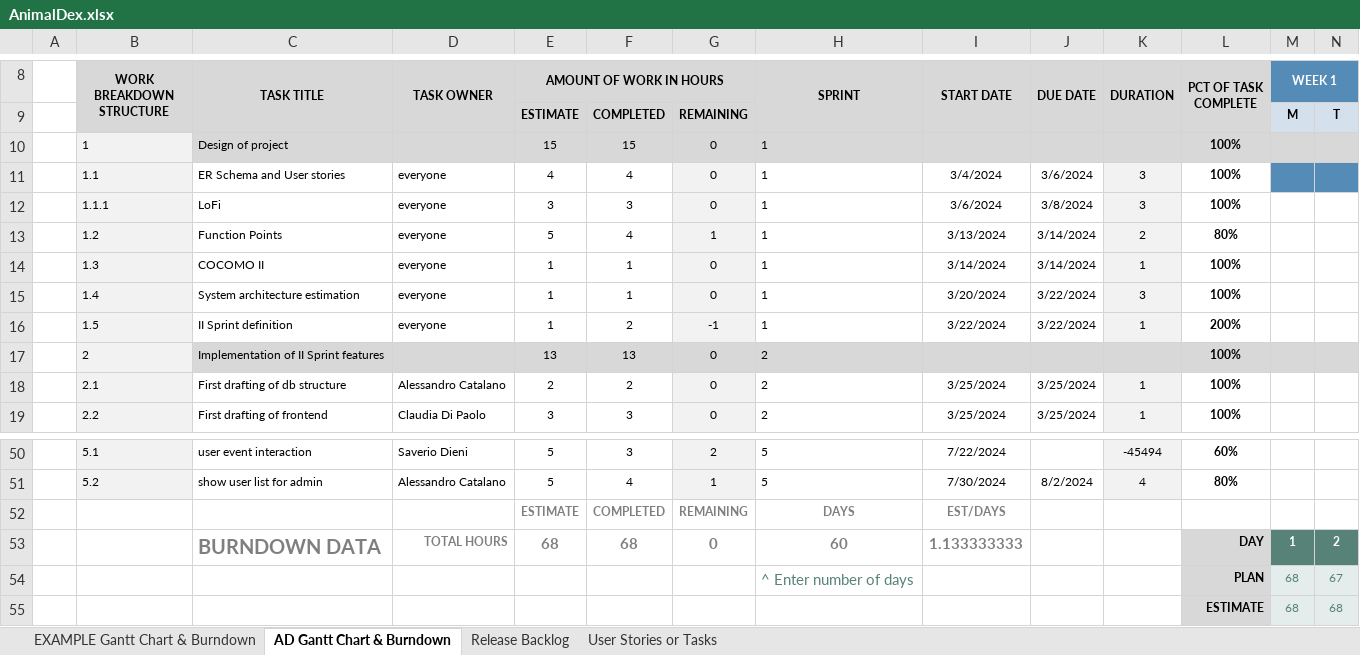
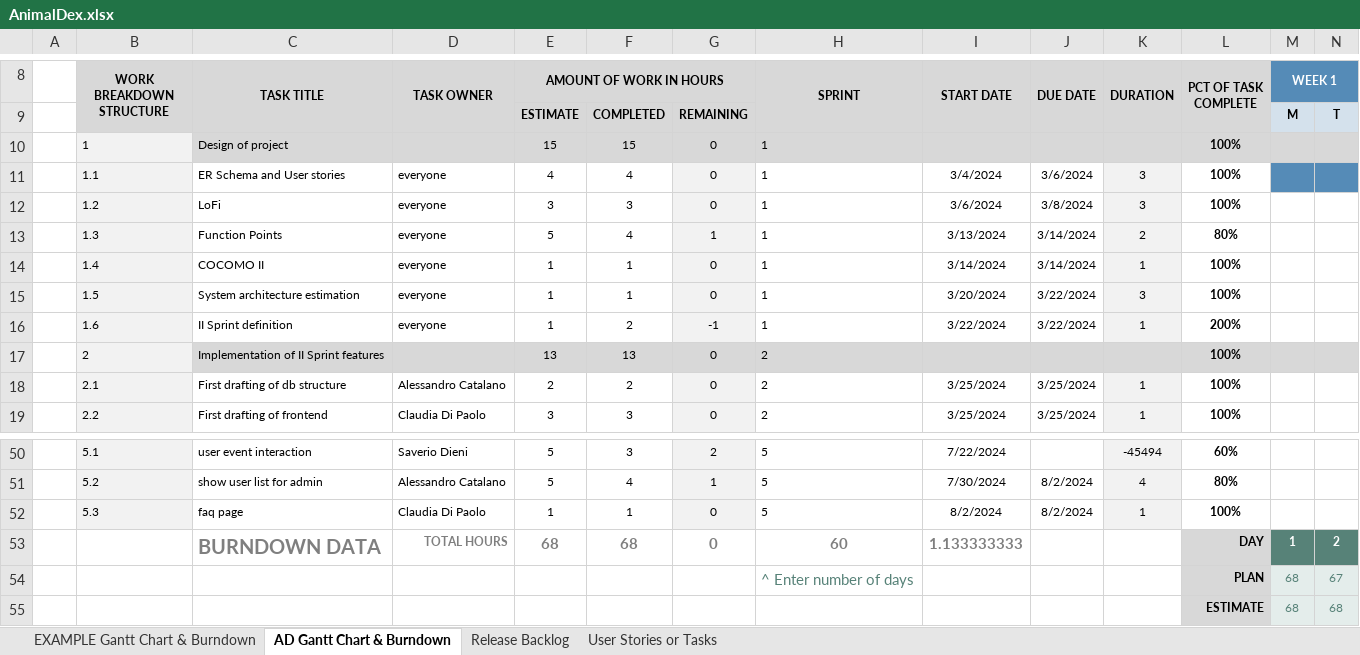
Before and after one commit to Neutrino6/AnimalDex, an Excel workbook: docs/AnimalDex.xlsx, sheet AD Gantt Chart & Burndown, drawn as a sheet; only a part is shown, gaps mark what is left out; values as stored, in another font and other column widths than the file's, no borders; charts and pictures not drawn; removed rows and columns are numbered as before the commit, all else as after; rows hold the shown columns only; the diff names each change by its address in the sheet, - before the commit and + after, or states it on an @@ line.

```diff
--- a/docs/AnimalDex.xlsx (sheet AD Gantt Chart & Burndown)
+++ b/docs/AnimalDex.xlsx (sheet AD Gantt Chart & Burndown)
-B12 (WORK BREAKDOWN STRUCTURE): 1.1.1
+B12 (WORK BREAKDOWN STRUCTURE): 1.2
-B13 (WORK BREAKDOWN STRUCTURE): 1.2
+B13 (WORK BREAKDOWN STRUCTURE): 1.3
-B14 (WORK BREAKDOWN STRUCTURE): 1.3
+B14 (WORK BREAKDOWN STRUCTURE): 1.4
-B15 (WORK BREAKDOWN STRUCTURE): 1.4
+B15 (WORK BREAKDOWN STRUCTURE): 1.5
-B16 (WORK BREAKDOWN STRUCTURE): 1.5
+B16 (WORK BREAKDOWN STRUCTURE): 1.6
-row 52:  |  |  |  | ESTIMATE | COMPLETED | REMAINING | DAYS | EST/DAYS
+row 52:  | 5.3 | faq page | Claudia Di Paolo | 1 | 1 | 0 | 5 | 8/2/2024 | 8/2/2024 | 1 | 100%
```
Also changed, not shown: sheet Release Backlog, charts or pictures.
